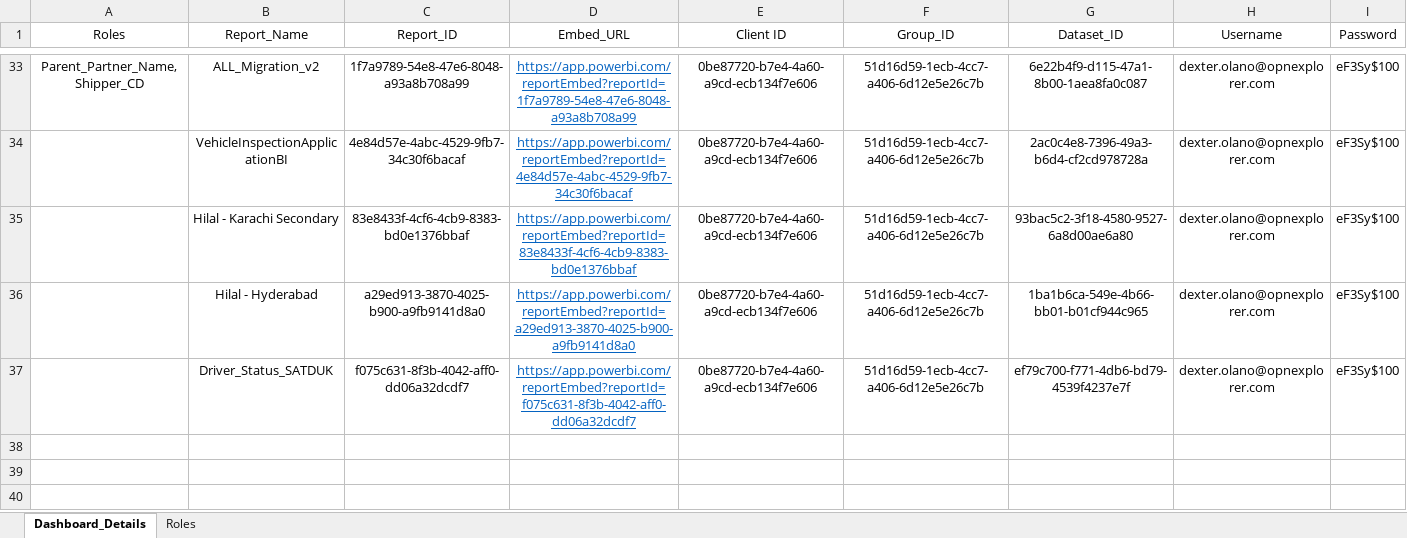
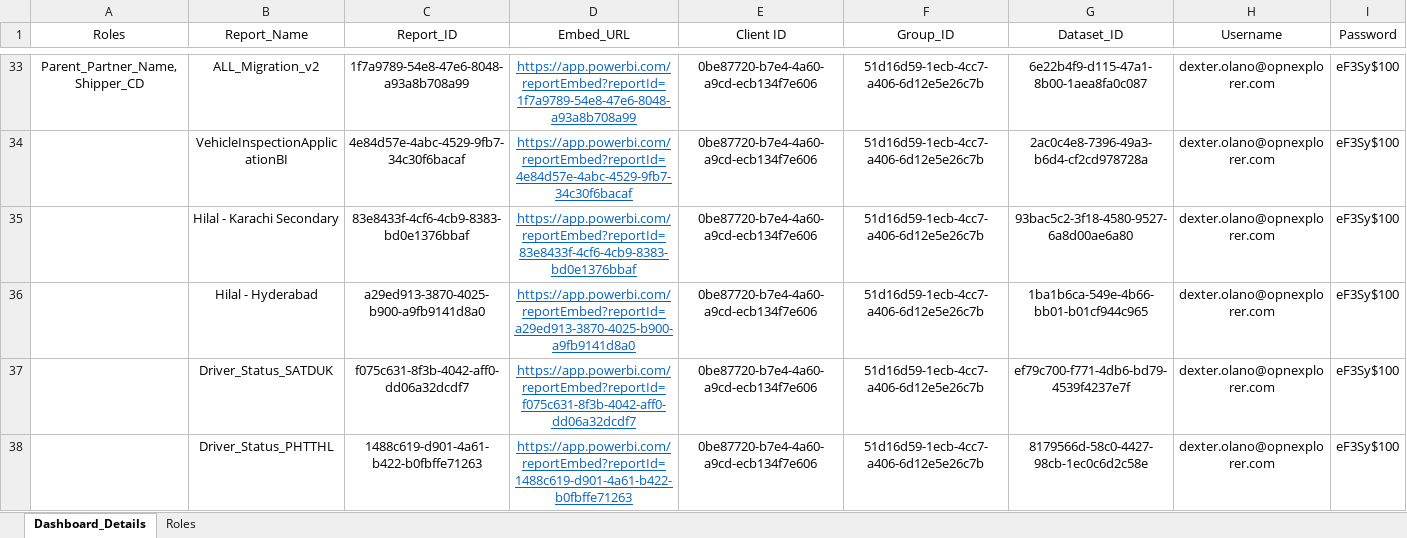
Before and after one commit to dakstoy/dakstoy, an Excel workbook: dashboard_details.xlsx, sheet Dashboard_Details, drawn as a sheet; only a part is shown, gaps mark what is left out; values as stored, in another font and other column widths than the file's, no borders; the diff names each change by its address in the sheet, - before the commit and + after, or states it on an @@ line.

```diff
--- a/dashboard_details.xlsx (sheet Dashboard_Details)
+++ b/dashboard_details.xlsx (sheet Dashboard_Details)
+row 38:  | Driver_Status_PHTTHL | 1488c619-d901-4a61-b422-b0fbffe71263 | https://app.powerbi.com/reportEmbed?reportId=1488c619-d901-4a61-b422-b0fbffe71263 | 0be87720-b7e4-4a60-a9cd-ecb134f7e606 | 51d16d59-1ecb-4cc7-a406-6d12e5e26c7b | 8179566d-58c0-4427-98cb-1ec0c6d2c58e | dexter.olano@opnexplorer.com | eF3Sy$100
```
Also changed, not shown: 3 other files.
